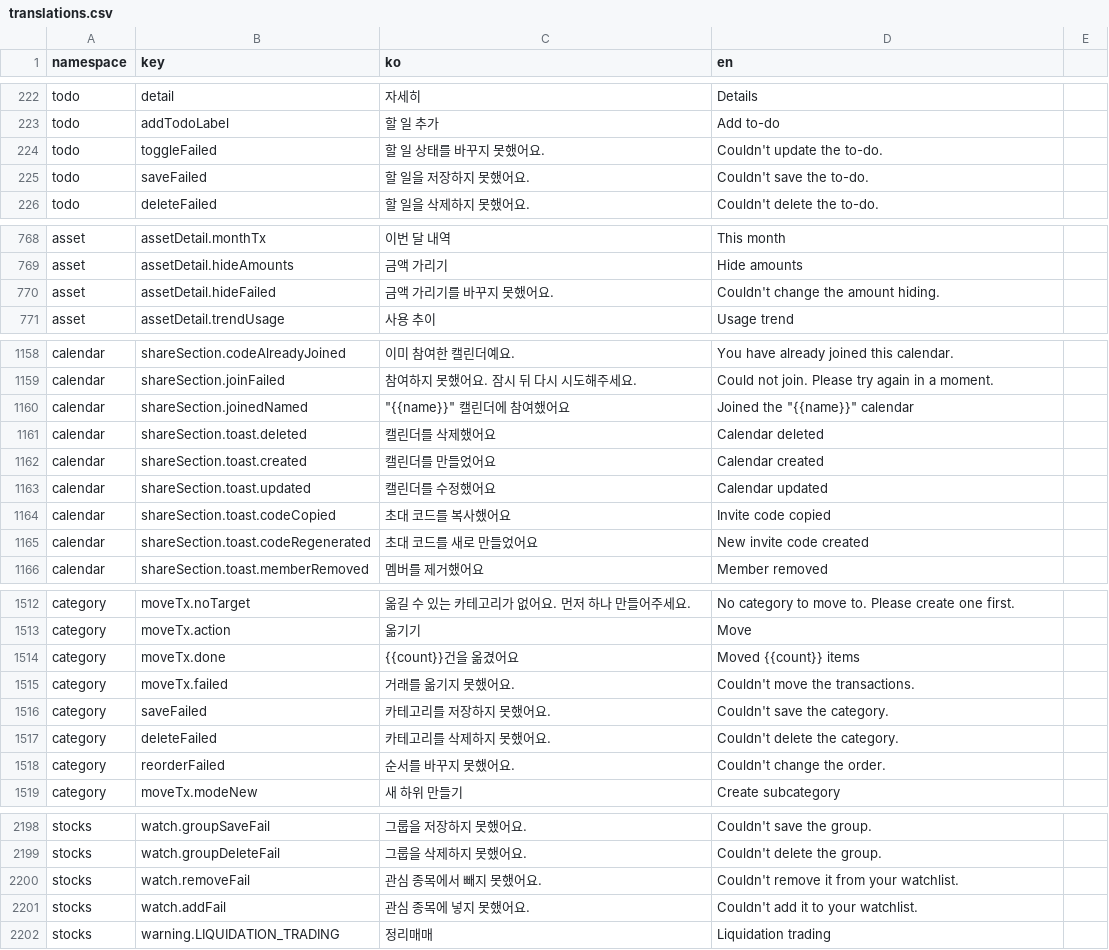
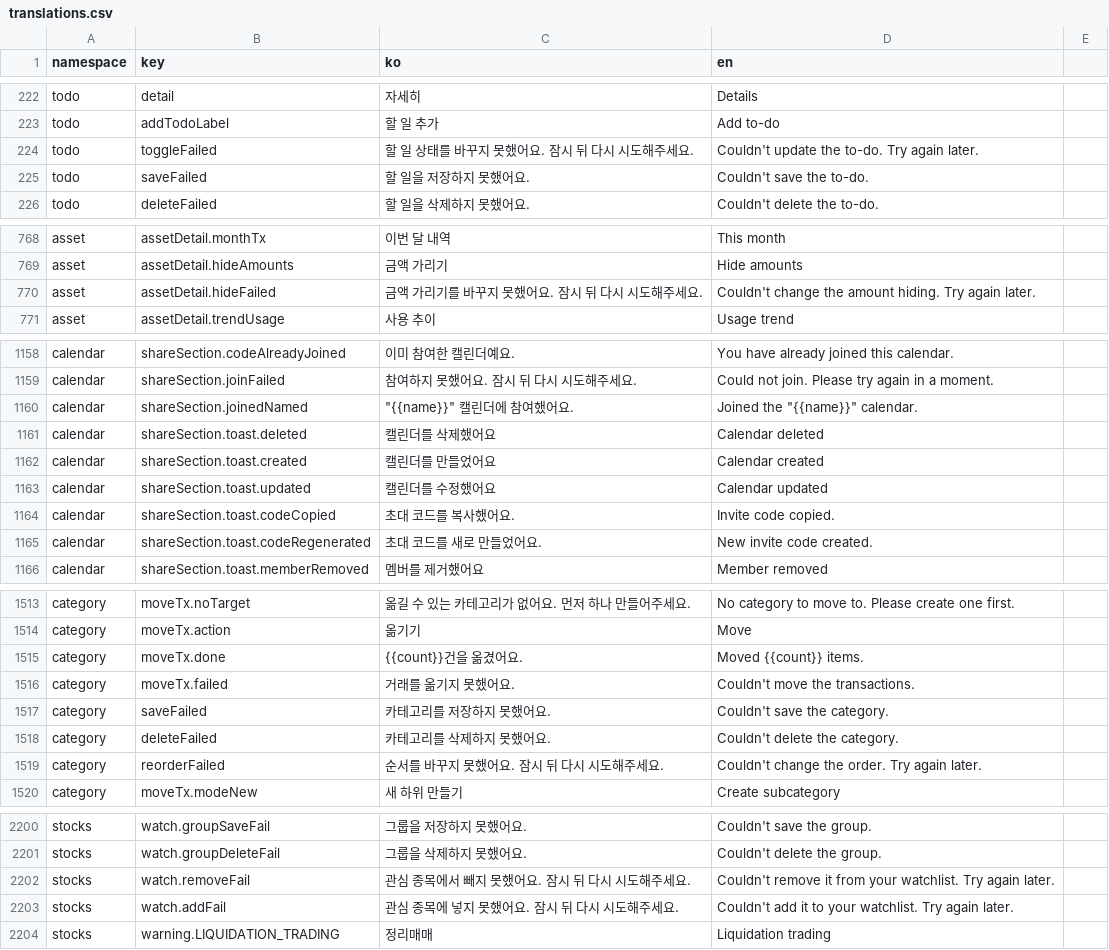
Before and after one commit to lshdainty/groo-damda-front, a CSV file: i18n/translations.csv, drawn as a sheet; only a part is shown, gaps mark what is left out; the diff covers the shown part only.

```diff
--- a/i18n/translations.csv
+++ b/i18n/translations.csv
@@ -223,3 +223,3 @@ todo,detail,자세히,Details
 todo,addTodoLabel,할 일 추가,Add to-do
-todo,toggleFailed,할 일 상태를 바꾸지 못했어요.,Couldn't update the to-do.
+todo,toggleFailed,할 일 상태를 바꾸지 못했어요. 잠시 뒤 다시 시도해주세요.,Couldn't update the to-do. Try again later.
 todo,saveFailed,할 일을 저장하지 못했어요.,Couldn't save the to-do.
@@ -769,3 +769,3 @@ asset,assetDetail.monthTx,이번 달 내역,This month
 asset,assetDetail.hideAmounts,금액 가리기,Hide amounts
-asset,assetDetail.hideFailed,금액 가리기를 바꾸지 못했어요.,Couldn't change the amount hiding.
+asset,assetDetail.hideFailed,금액 가리기를 바꾸지 못했어요. 잠시 뒤 다시 시도해주세요.,Couldn't change the amount hiding. Try again later.
 asset,assetDetail.trendUsage,사용 추이,Usage trend
@@ -1159,3 +1159,3 @@ calendar,shareSection.codeAlreadyJoined,이미 참여한 캘린더예요.,You ha
 calendar,shareSection.joinFailed,참여하지 못했어요. 잠시 뒤 다시 시도해주세요.,Could not join. Please try again in a moment.
-calendar,shareSection.joinedNamed,"""{{name}}"" 캘린더에 참여했어요","Joined the ""{{name}}"" calendar"
+calendar,shareSection.joinedNamed,"""{{name}}"" 캘린더에 참여했어요.","Joined the ""{{name}}"" calendar."
 calendar,shareSection.toast.deleted,캘린더를 삭제했어요,Calendar deleted
@@ -1163,4 +1163,4 @@ calendar,shareSection.toast.created,캘린더를 만들었어요,Calendar create
 calendar,shareSection.toast.updated,캘린더를 수정했어요,Calendar updated
-calendar,shareSection.toast.codeCopied,초대 코드를 복사했어요,Invite code copied
-calendar,shareSection.toast.codeRegenerated,초대 코드를 새로 만들었어요,New invite code created
+calendar,shareSection.toast.codeCopied,초대 코드를 복사했어요.,Invite code copied.
+calendar,shareSection.toast.codeRegenerated,초대 코드를 새로 만들었어요.,New invite code created.
 calendar,shareSection.toast.memberRemoved,멤버를 제거했어요,Member removed
@@ -1513,3 +1514,3 @@ category,moveTx.noTarget,옮길 수 있는 카테고리가 없어요. 먼저 하
 category,moveTx.action,옮기기,Move
-category,moveTx.done,{{count}}건을 옮겼어요,Moved {{count}} items
+category,moveTx.done,{{count}}건을 옮겼어요.,Moved {{count}} items.
 category,moveTx.failed,거래를 옮기지 못했어요.,Couldn't move the transactions.
@@ -1517,3 +1518,3 @@ category,saveFailed,카테고리를 저장하지 못했어요.,Couldn't save the
 category,deleteFailed,카테고리를 삭제하지 못했어요.,Couldn't delete the category.
-category,reorderFailed,순서를 바꾸지 못했어요.,Couldn't change the order.
+category,reorderFailed,순서를 바꾸지 못했어요. 잠시 뒤 다시 시도해주세요.,Couldn't change the order. Try again later.
 category,moveTx.modeNew,새 하위 만들기,Create subcategory
@@ -2199,4 +2201,4 @@ stocks,watch.groupSaveFail,그룹을 저장하지 못했어요.,Couldn't save th
 stocks,watch.groupDeleteFail,그룹을 삭제하지 못했어요.,Couldn't delete the group.
-stocks,watch.removeFail,관심 종목에서 빼지 못했어요.,Couldn't remove it from your watchlist.
-stocks,watch.addFail,관심 종목에 넣지 못했어요.,Couldn't add it to your watchlist.
+stocks,watch.removeFail,관심 종목에서 빼지 못했어요. 잠시 뒤 다시 시도해주세요.,Couldn't remove it from your watchlist. Try again later.
+stocks,watch.addFail,관심 종목에 넣지 못했어요. 잠시 뒤 다시 시도해주세요.,Couldn't add it to your watchlist. Try again later.
 stocks,warning.LIQUIDATION_TRADING,정리매매,Liquidation trading
```
Also changed, not shown: 2 added rows and 34 edited cells elsewhere in this file, 6 other files.
